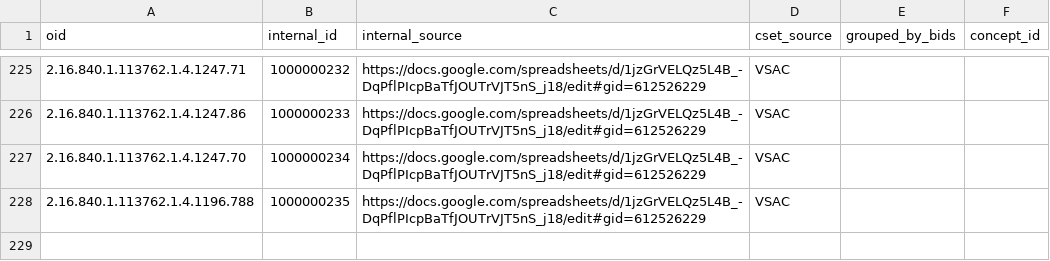
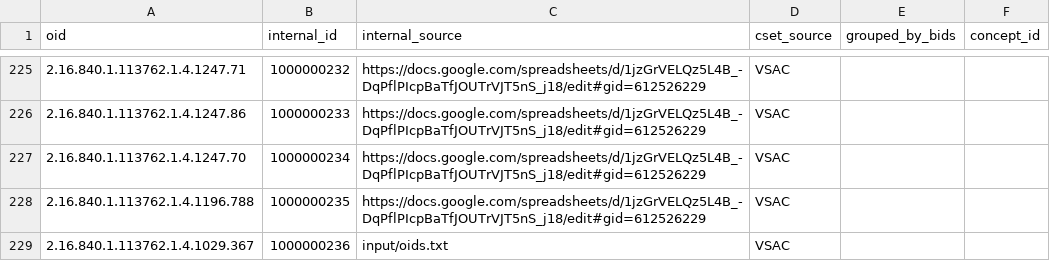
Before and after one commit to jhu-bids/TermHub, a CSV file: data/cset.csv, drawn as a sheet; only a part is shown, gaps mark what is left out; the diff names each change by its address in the sheet, - before the commit and + after, or states it on an @@ line.

Commit message:
- made TODO to delete get_normalized_csv if no one still wants it - put integer ids back instead of using value set name - added one id to cset.csv for 2.16.840.1.113762.1.4.1029.367

```diff
--- a/data/cset.csv
+++ b/data/cset.csv
+row 229: 2.16.840.1.113762.1.4.1029.367 | 1000000236 | input/oids.txt | VSAC
```
Also changed, not shown: 4 other files.
